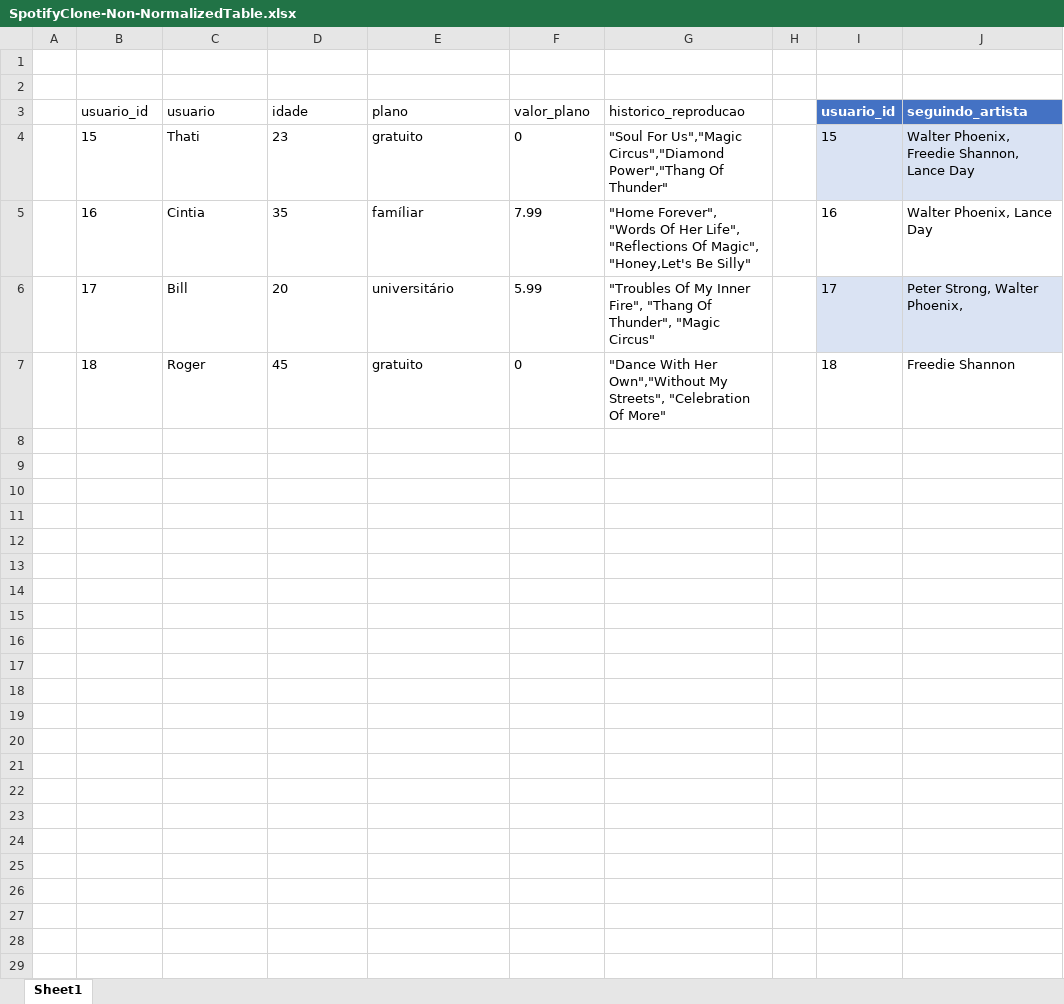
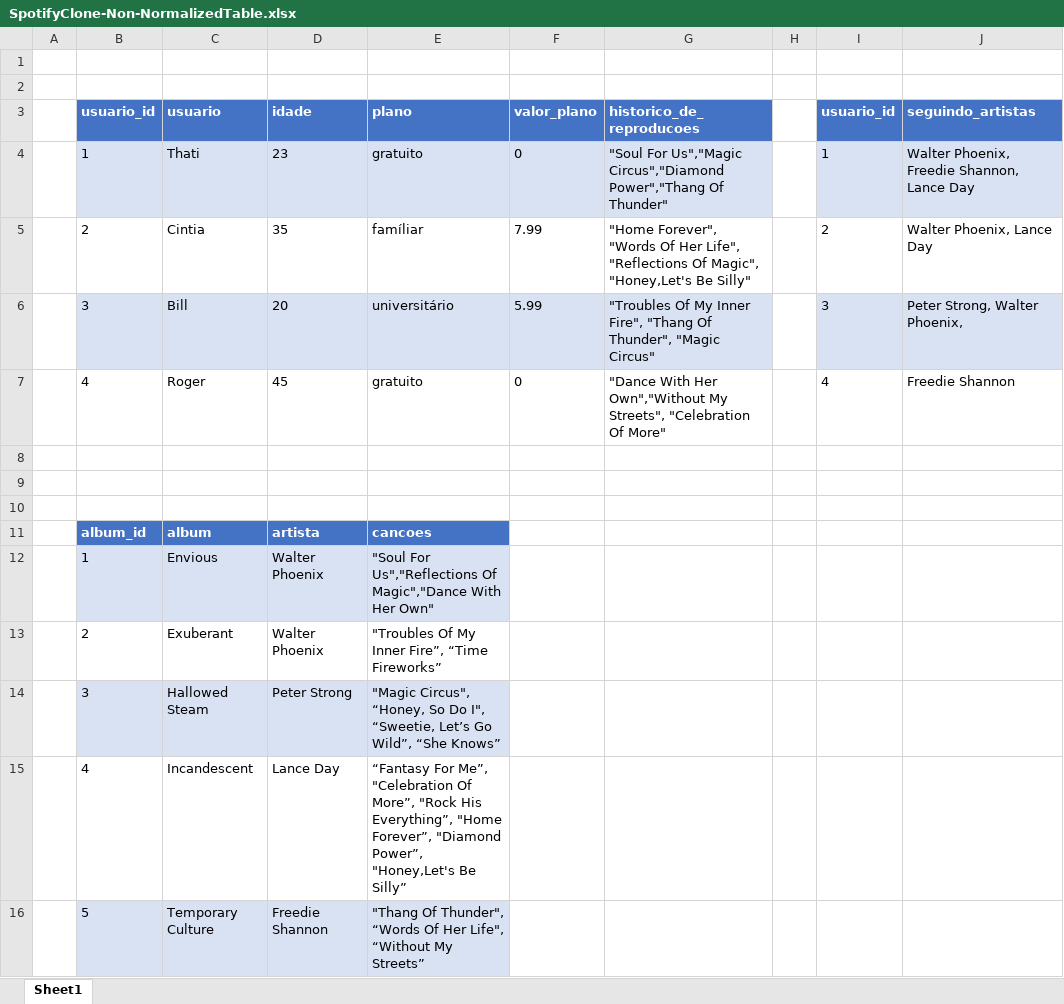
Before and after one commit to betrybe/sd-0x-mysql-one-for-all, an Excel workbook: SpotifyClone-Non-NormalizedTable.xlsx, sheet Sheet1, drawn as a sheet; values as stored, in another font and other column widths than the file's, no borders; table styles not drawn; the diff names each change by its address in the sheet, - before the commit and + after, or states it on an @@ line.

```diff
--- a/SpotifyClone-Non-NormalizedTable.xlsx (sheet Sheet1)
+++ b/SpotifyClone-Non-NormalizedTable.xlsx (sheet Sheet1)
@@ B3:G3 fill: none → #4472C4, bold: off → on, text colour: black → #FFFFFF @@
-G3: historico_reproducao
+G3: historico_de_reproducoes
-J3: seguindo_artista
+J3: seguindo_artistas
-B4 (usuario_id): 15
+B4 (usuario_id): 1
-B4:G4 fill: none
+B4:G4 fill: #D9E2F3
-I4 (usuario_id): 15
+I4 (usuario_id): 1
-B5 (usuario_id): 16
+B5 (usuario_id): 2
-I5 (usuario_id): 16
+I5 (usuario_id): 2
-B6 (usuario_id): 17
+B6 (usuario_id): 3
-B6:G6 fill: none
+B6:G6 fill: #D9E2F3
-I6 (usuario_id): 17
+I6 (usuario_id): 3
-B7 (usuario_id): 18
+B7 (usuario_id): 4
-I7 (usuario_id): 18
+I7 (usuario_id): 4
+row 8: (empty)
+row 9: (empty)
+row 10: (empty)
+row 11:  | album_id | album | artista | cancoes
+row 12:  | 1 | Envious | Walter Phoenix | "Soul For Us","Reflections Of Magic","Dance With Her Own"
+row 13:  | 2 | Exuberant | Walter Phoenix | "Troubles Of My Inner Fire”, “Time Fireworks”
+row 14:  | 3 | Hallowed Steam | Peter Strong | "Magic Circus", “Honey, So Do I", “Sweetie, Let’s Go Wild”, “She Knows”
+row 15:  | 4 | Incandescent | Lance Day | “Fantasy For Me”, "Celebration Of More”, "Rock His Everything”, "Home Forever”, "Diamond Power”, "Honey,Let's Be Silly”
+row 16:  | 5 | Temporary Culture | Freedie Shannon | "Thang Of Thunder", “Words Of Her Life", “Without My Streets”
```
Also changed, not shown: 4 other files.
